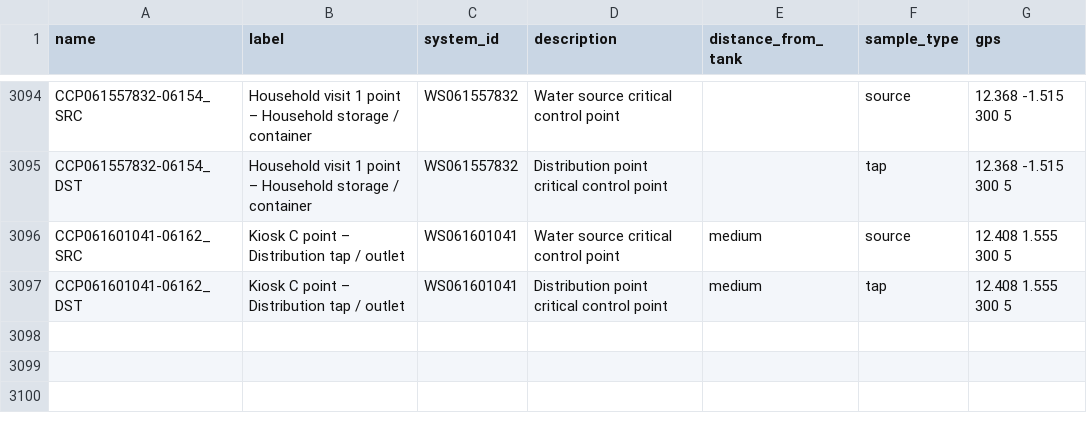
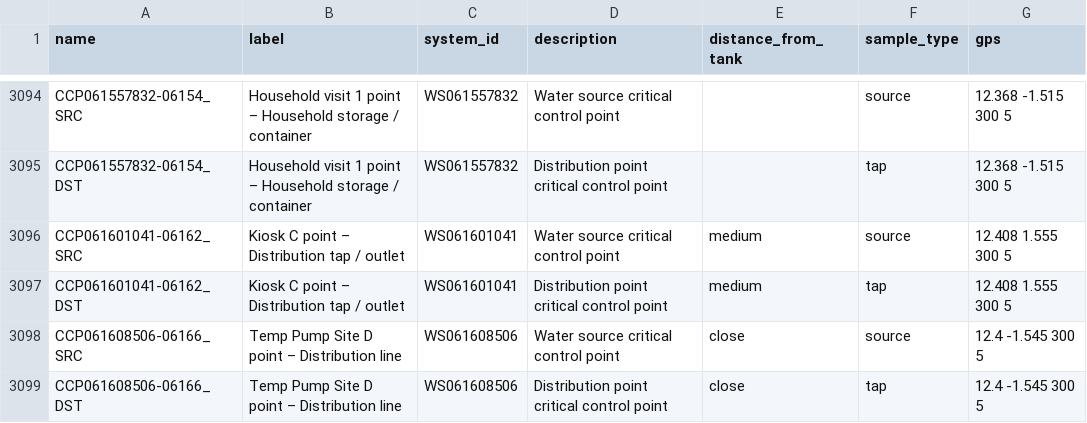
Before and after one commit to osmanburcu/Watercheck, a CSV file: data/ccp.csv, drawn as a sheet; only a part is shown, gaps mark what is left out; the diff names each change by its address in the sheet, - before the commit and + after, or states it on an @@ line.

Commit message:
Upload CSV from Power Automate

```diff
--- a/data/ccp.csv
+++ b/data/ccp.csv
+row 3098: CCP061608506-06166_SRC | Temp Pump Site D point – Distribution line | WS061608506 | Water source critical control point | close | source | 12.4 -1.545 300 5
+row 3099: CCP061608506-06166_DST | Temp Pump Site D point – Distribution line | WS061608506 | Distribution point critical control point | close | tap | 12.4 -1.545 300 5
```
